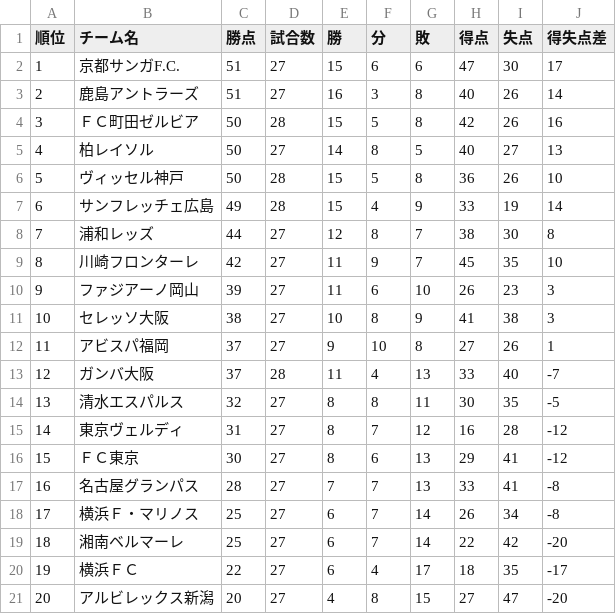
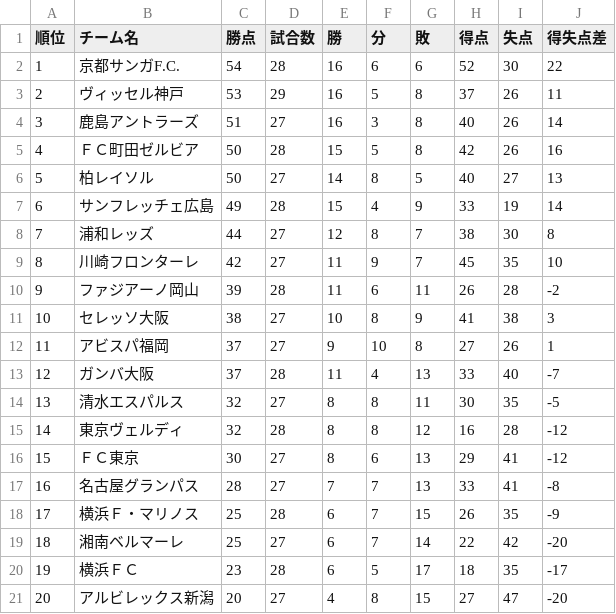
Before and after one commit to jleague-big-club/jleague-big-club, a CSV file: data/j1rank.csv, drawn as a sheet.

```diff
--- a/data/j1rank.csv
+++ b/data/j1rank.csv
@@ -1,7 +1,7 @@
 順位,チーム名,勝点,試合数,勝,分,敗,得点,失点,得失点差
-1,京都サンガF.C.,51,27,15,6,6,47,30,17
-2,鹿島アントラーズ,51,27,16,3,8,40,26,14
-3,ＦＣ町田ゼルビア,50,28,15,5,8,42,26,16
-4,柏レイソル,50,27,14,8,5,40,27,13
-5,ヴィッセル神戸,50,28,15,5,8,36,26,10
+1,京都サンガF.C.,54,28,16,6,6,52,30,22
+2,ヴィッセル神戸,53,29,16,5,8,37,26,11
+3,鹿島アントラーズ,51,27,16,3,8,40,26,14
+4,ＦＣ町田ゼルビア,50,28,15,5,8,42,26,16
+5,柏レイソル,50,27,14,8,5,40,27,13
 6,サンフレッチェ広島,49,28,15,4,9,33,19,14
@@ -9,3 +9,3 @@
 8,川崎フロンターレ,42,27,11,9,7,45,35,10
-9,ファジアーノ岡山,39,27,11,6,10,26,23,3
+9,ファジアーノ岡山,39,28,11,6,11,26,28,-2
 10,セレッソ大阪,38,27,10,8,9,41,38,3
@@ -14,8 +14,8 @@
 13,清水エスパルス,32,27,8,8,11,30,35,-5
-14,東京ヴェルディ,31,27,8,7,12,16,28,-12
+14,東京ヴェルディ,32,28,8,8,12,16,28,-12
 15,ＦＣ東京,30,27,8,6,13,29,41,-12
 16,名古屋グランパス,28,27,7,7,13,33,41,-8
-17,横浜Ｆ・マリノス,25,27,6,7,14,26,34,-8
+17,横浜Ｆ・マリノス,25,28,6,7,15,26,35,-9
 18,湘南ベルマーレ,25,27,6,7,14,22,42,-20
-19,横浜ＦＣ,22,27,6,4,17,18,35,-17
+19,横浜ＦＣ,23,28,6,5,17,18,35,-17
 20,アルビレックス新潟,20,27,4,8,15,27,47,-20
```
Also changed, not shown: data/j2rank.csv, data/j3rank.csv, 9 other files.
